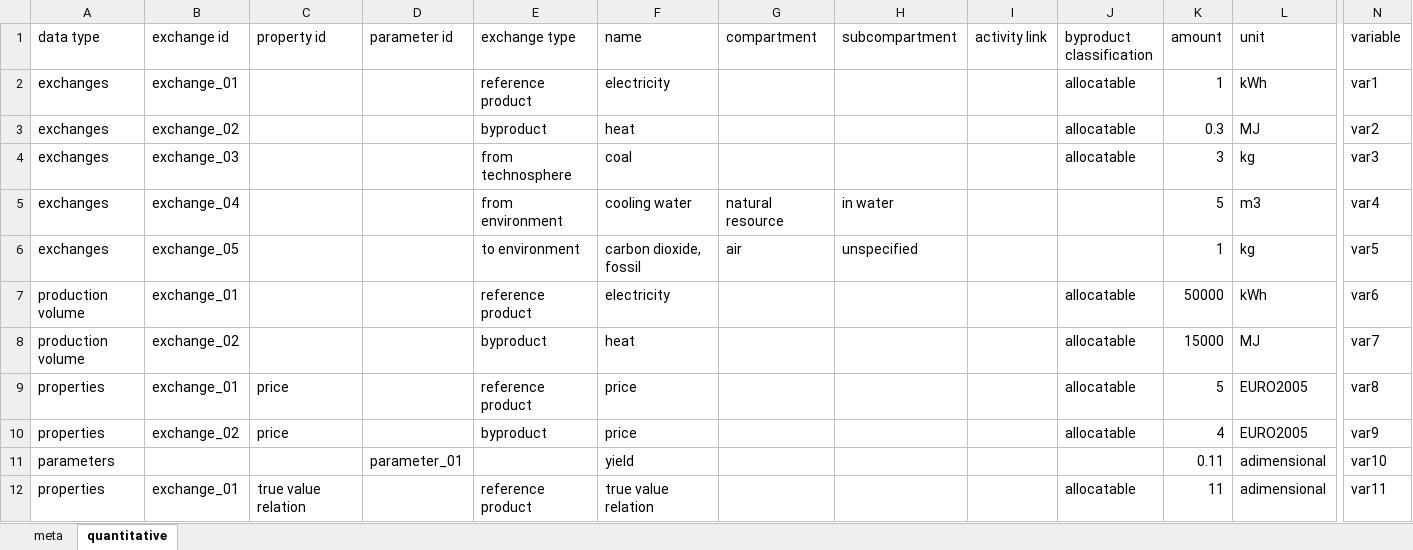
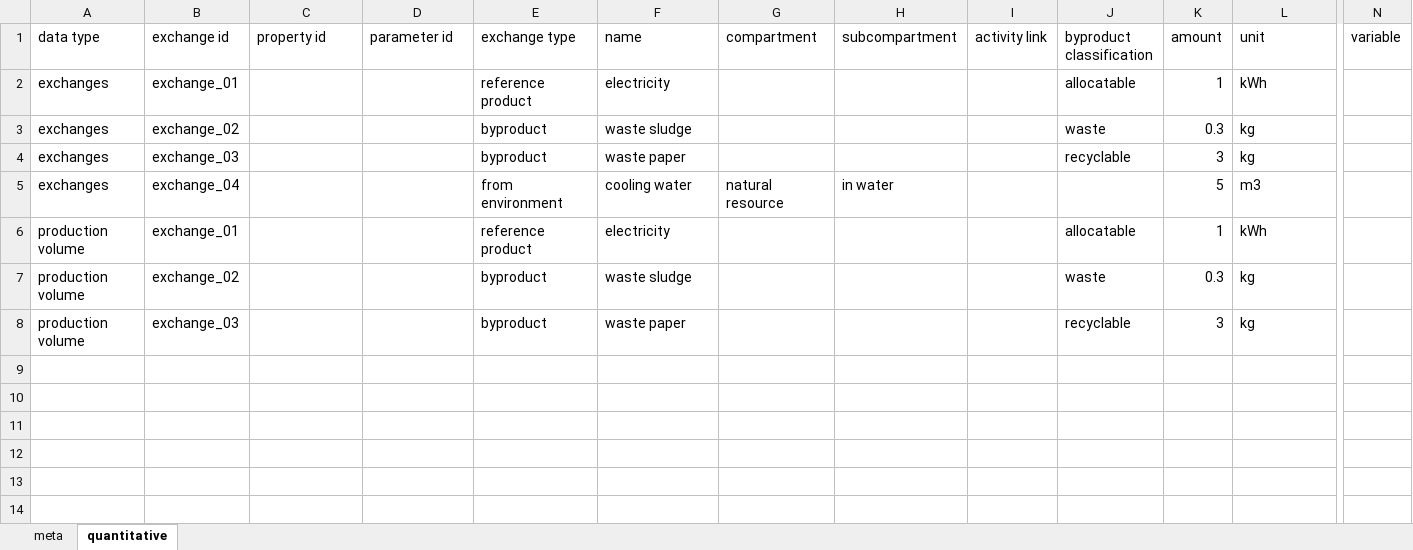
Before and after one commit to OcelotProject/Ocelot, an Excel workbook: test_cases/non allocatable byproduct shift.xlsx, sheet quantitative, drawn as a sheet; only a part is shown, gaps mark what is left out; values as stored, in another font and other column widths than the file's, no borders; removed rows and columns are numbered as before the commit, all else as after; rows hold the shown columns only; the diff names each change by its address in the sheet, - before the commit and + after, or states it on an @@ line.

```diff
--- a/test_cases/non allocatable byproduct shift.xlsx (sheet quantitative)
+++ b/test_cases/non allocatable byproduct shift.xlsx (sheet quantitative)
-N2 (variable): var1
+N2 (variable): (empty)
-F3 (name): heat
+F3 (name): waste sludge
-J3 (byproduct classification): allocatable
+J3 (byproduct classification): waste
-L3 (unit): MJ
+L3 (unit): kg
-N3 (variable): var2
+N3 (variable): (empty)
-E4 (exchange type): from technosphere
+E4 (exchange type): byproduct
-F4 (name): coal
+F4 (name): waste paper
-J4 (byproduct classification): allocatable
+J4 (byproduct classification): recyclable
-N4 (variable): var3
+N4 (variable): (empty)
-N5 (variable): var4
+N5 (variable): (empty)
-row 6: exchanges | exchange_05 |  |  | to environment | carbon dioxide, fossil | air | unspecified |  |  | 1 | kg | var5
-K6 (amount): 50000
+K6 (amount): 1
-N6 (variable): var6
+N6 (variable): (empty)
-F7 (name): heat
+F7 (name): waste sludge
-J7 (byproduct classification): allocatable
+J7 (byproduct classification): waste
-K7 (amount): 15000
+K7 (amount): 0.3
-L7 (unit): MJ
+L7 (unit): kg
-N7 (variable): var7
+N7 (variable): (empty)
-row 9: properties | exchange_01 | price |  | reference product | price |  |  |  | allocatable | 5 | EURO2005 | var8
-row 10: properties | exchange_02 | price |  | byproduct | price |  |  |  | allocatable | 4 | EURO2005 | var9
-row 11: parameters |  |  | parameter_01 |  | yield |  |  |  |  | 0.11 | adimensional | var10
-row 12: properties | exchange_01 | true value relation |  | reference product | true value relation |  |  |  | allocatable | 11 | adimensional | var11
+row 8: production volume | exchange_03 |  |  | byproduct | waste paper |  |  |  | recyclable | 3 | kg
```
Also changed, not shown: sheet meta, test_cases/combined production with byproduct - expected case.xlsx, test_cases/recalculation - expected case.xlsx, 3 other files.
